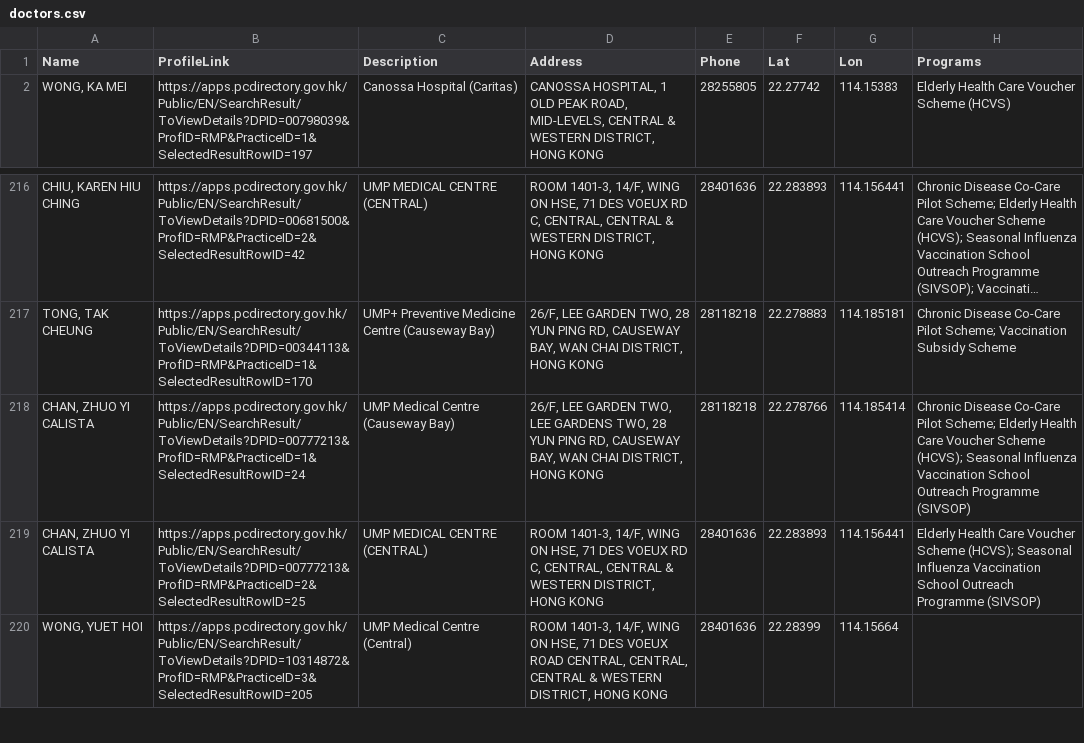
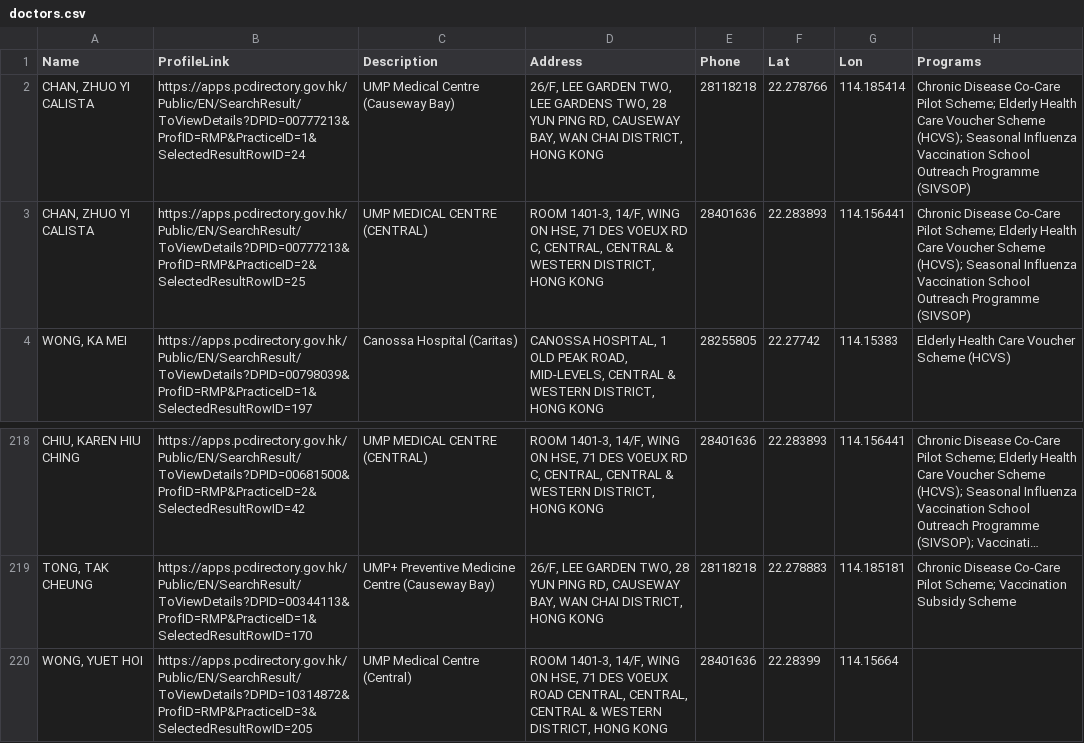
Before and after one commit to support-taipo/support-taipo.github.io, a CSV file: doctors.csv, drawn as a sheet; only a part is shown, gaps mark what is left out; long unchanged cells end in ….

```diff
--- a/doctors.csv
+++ b/doctors.csv
@@ -1,2 +1,4 @@
 Name,ProfileLink,Description,Address,Phone,Lat,Lon,Programs
+"CHAN, ZHUO YI CALISTA",https://apps.pcdirectory.gov.hk/Public/EN/SearchResult/ToViewDetails?DPID=00777213&ProfID=RMP&PracticeID=1&SelectedResultRowID=24,UMP Medical Centre (Causeway Bay),"26/F, LEE GARDEN TWO, LEE GARDENS TWO, 28 YUN PING RD, CAUSEWAY BAY, WAN CHAI DISTRICT, HONG KONG",28118218,22.278766,114.185414,Chronic Disease Co-Care Pilot Scheme; Elderly Health Care Voucher Scheme (HCVS); Seasonal Influenza Vaccination School Outreach Programme (SIVSOP)
+"CHAN, ZHUO YI CALISTA",https://apps.pcdirectory.gov.hk/Public/EN/SearchResult/ToViewDetails?DPID=00777213&ProfID=RMP&PracticeID=2&SelectedResultRowID=25,UMP MEDICAL CENTRE (CENTRAL),"ROOM 1401-3, 14/F, WING ON HSE, 71 DES VOEUX RD C, CENTRAL, CENTRAL & WESTERN DISTRICT, HONG KONG",28401636,22.283893,114.156441,Chronic Disease Co-Care Pilot Scheme; Elderly Health Care Voucher Scheme (HCVS); Seasonal Influenza Vaccination School Outreach Programme (SIVSOP)
 "WONG, KA MEI",https://apps.pcdirectory.gov.hk/Public/EN/SearchResult/ToViewDetails?DPID=00798039&ProfID=RMP&PracticeID=1&SelectedResultRowID=197,Canossa Hospital (Caritas),"CANOSSA HOSPITAL, 1 OLD PEAK ROAD, MID-LEVELS, CENTRAL & WESTERN DISTRICT, HONG KONG",28255805,22.27742,114.15383,Elderly Health Care Voucher Scheme (HCVS)
@@ -217,4 +219,2 @@ Name,ProfileLink,Description,Address,Phone,Lat,Lon,Programs
 "TONG, TAK CHEUNG",https://apps.pcdirectory.gov.hk/Public/EN/SearchResult/ToViewDetails?DPID=00344113&ProfID=RMP&PracticeID=1&SelectedResultRowID=170,UMP+ Preventive Medicine Centre (Causeway Bay),"26/F, LEE GARDEN TWO, 28 YUN PING RD, CAUSEWAY BAY, WAN CHAI DISTRICT, HONG KONG",28118218,22.278883,114.185181,Chronic Disease Co-Care Pilot Scheme; Vaccination Subsidy Scheme
-"CHAN, ZHUO YI CALISTA",https://apps.pcdirectory.gov.hk/Public/EN/SearchResult/ToViewDetails?DPID=00777213&ProfID=RMP&PracticeID=1&SelectedResultRowID=24,UMP Medical Centre (Causeway Bay),"26/F, LEE GARDEN TWO, LEE GARDENS TWO, 28 YUN PING RD, CAUSEWAY BAY, WAN CHAI DISTRICT, HONG KONG",28118218,22.278766,114.185414,Chronic Disease Co-Care Pilot Scheme; Elderly Health Care Voucher Scheme (HCVS); Seasonal Influenza Vaccination School Outreach Programme (SIVSOP)
-"CHAN, ZHUO YI CALISTA",https://apps.pcdirectory.gov.hk/Public/EN/SearchResult/ToViewDetails?DPID=00777213&ProfID=RMP&PracticeID=2&SelectedResultRowID=25,UMP MEDICAL CENTRE (CENTRAL),"ROOM 1401-3, 14/F, WING ON HSE, 71 DES VOEUX RD C, CENTRAL, CENTRAL & WESTERN DISTRICT, HONG KONG",28401636,22.283893,114.156441,Elderly Health Care Voucher Scheme (HCVS); Seasonal Influenza Vaccination School Outreach Programme (SIVSOP)
 "WONG, YUET HOI",https://apps.pcdirectory.gov.hk/Public/EN/SearchResult/ToViewDetails?DPID=10314872&ProfID=RMP&PracticeID=3&SelectedResultRowID=205,UMP Medical Centre (Central),"ROOM 1401-3, 14/F, WING ON HSE, 71 DES VOEUX ROAD CENTRAL, CENTRAL, CENTRAL & WESTERN DISTRICT, HONG KONG",28401636,22.28399,114.15664,
```
